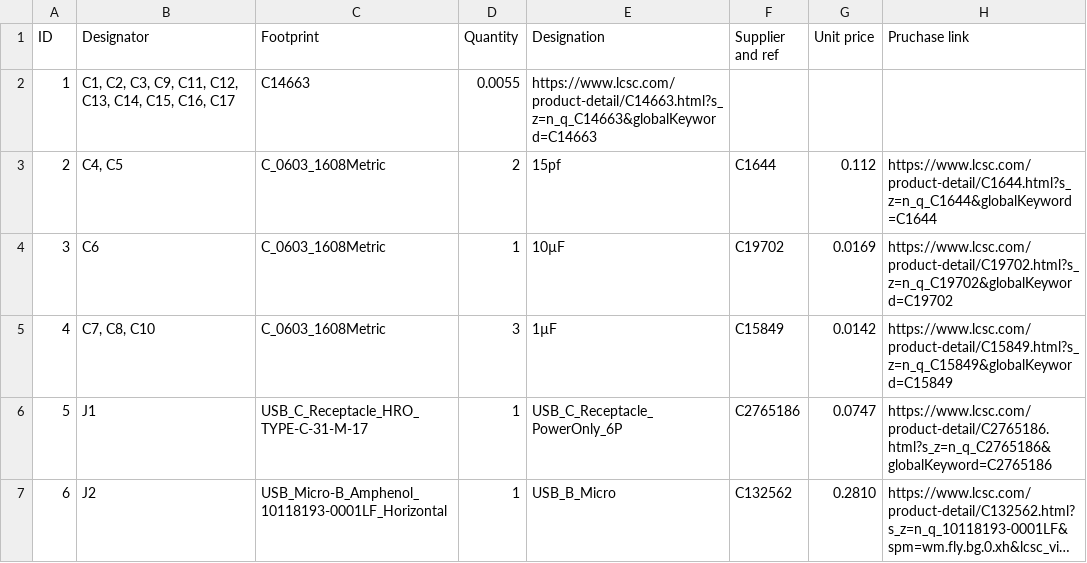
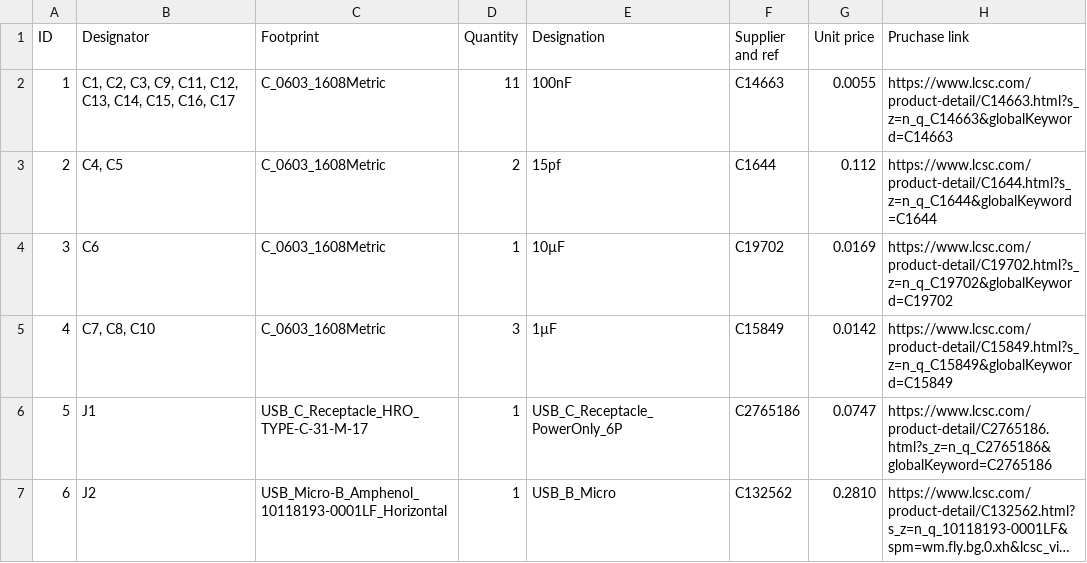
Before and after one commit to boruitang1111-code/Microcontroller, a CSV file: Production/BOM.csv, drawn as a sheet; only a part is shown; long unchanged cells end in ….

Commit message:
Fixed the problem with no foot orint quantity or designation.

```diff
--- a/Production/BOM.csv
+++ b/Production/BOM.csv
@@ -1,3 +1,3 @@
 ID,Designator,Footprint,Quantity,Designation,Supplier and ref,Unit price,Pruchase link,
-1,"C1, C2, C3, C9, C11, C12, C13, C14, C15, C16, C17",C14663,0.0055,https://www.lcsc.com/product-detail/C14663.html?s_z=n_q_C14663&globalKeyword=C14663,
+1,"C1, C2, C3, C9, C11, C12, C13, C14, C15, C16, C17",C_0603_1608Metric,11,100nF,C14663,0.0055,https://www.lcsc.com/product-detail/C14663.html?s_z=n_q_C14663&globalKeyword=C14663,
 2,"C4, C5",C_0603_1608Metric,2,15pf,C1644,0.112,https://www.lcsc.com/product-detail/C1644.html?s_z=n_q_C1644&globalKeyword=C1644,
```
